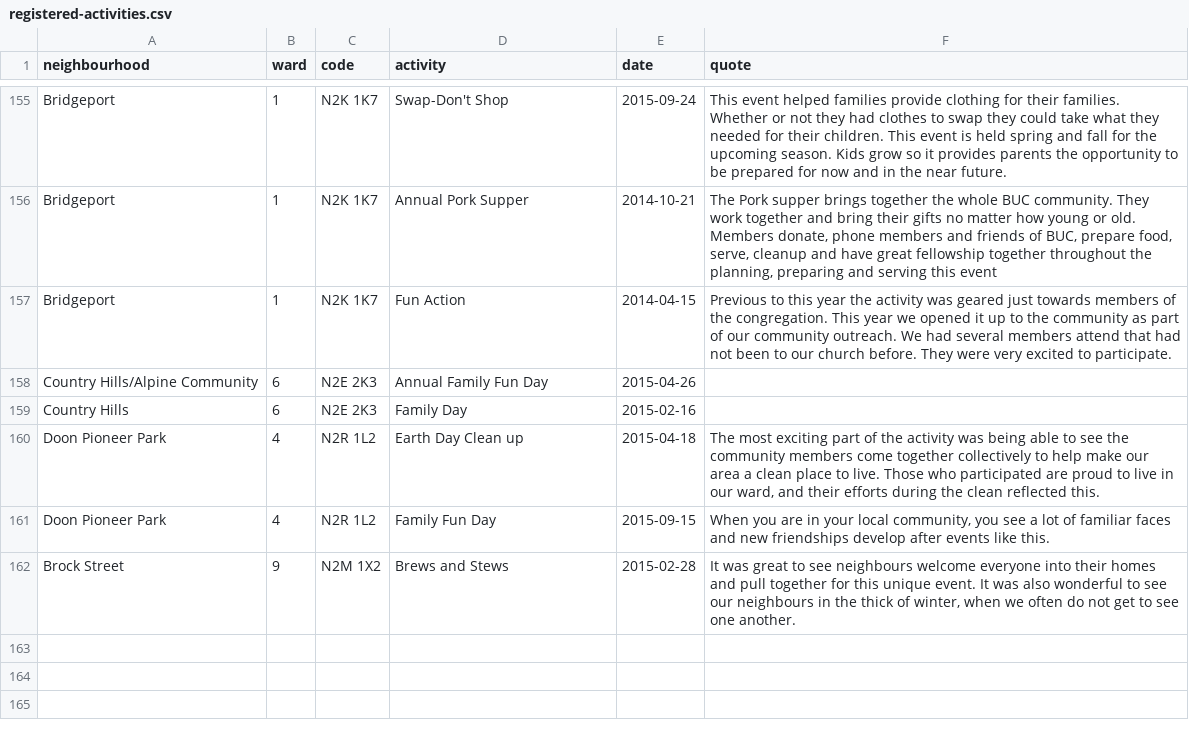
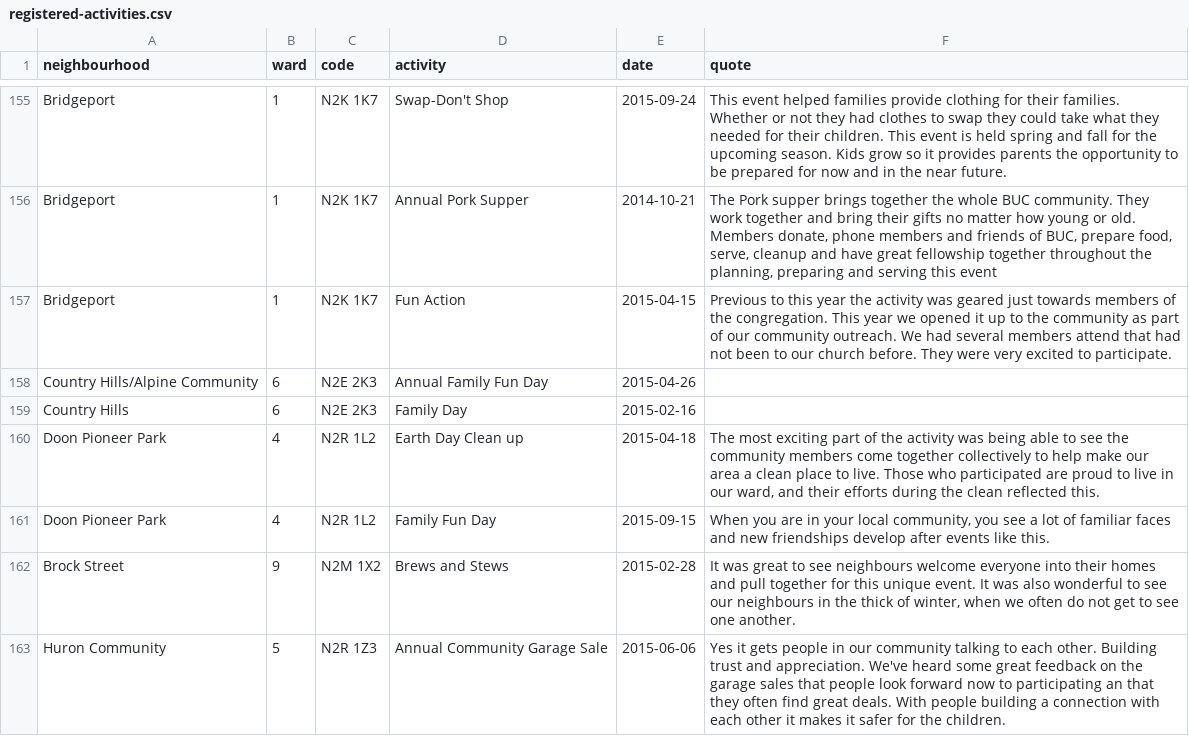
Before and after one commit to info-waterloo-region/festival-of-neighbourhoods, a CSV file: _data/registered-activities.csv, drawn as a sheet; only a part is shown, gaps mark what is left out.

Commit message:
Activity update

```diff
--- a/_data/registered-activities.csv
+++ b/_data/registered-activities.csv
@@ -156,3 +156,3 @@
 "Bridgeport",1,"N2K 1K7","Annual Pork Supper","2014-10-21","The Pork supper brings together the whole BUC community. They work together and bring their gifts no matter how young or old. Members donate, phone members and friends of BUC, prepare food, serve, cleanup and have great fellowship together throughout the planning, preparing and serving this event"
-"Bridgeport",1,"N2K 1K7","Fun Action","2014-04-15","Previous to this year the activity was geared just towards members of the congregation. This year we opened it up to the community as part of our community outreach. We had several members attend that had not been to our church before. They were very excited to participate."
+"Bridgeport",1,"N2K 1K7","Fun Action","2015-04-15","Previous to this year the activity was geared just towards members of the congregation. This year we opened it up to the community as part of our community outreach. We had several members attend that had not been to our church before. They were very excited to participate."
 "Country Hills/Alpine Community",6,"N2E 2K3","Annual Family Fun Day","2015-04-26",""
@@ -162 +162,2 @@
 "Brock Street",9,"N2M 1X2","Brews and Stews","2015-02-28","It was great to see neighbours welcome everyone into their homes and pull together for this unique event. It was also wonderful to see our neighbours in the thick of winter, when we often do not get to see one another."
+"Huron Community",5,"N2R 1Z3","Annual Community Garage Sale","2015-06-06","Yes it gets people in our community talking to each other. Building trust and appreciation. We've heard some great feedback on the garage sales that people look forward now to participating an that they often find great deals. With people building a connection with each other it makes it safer for the children."
```
